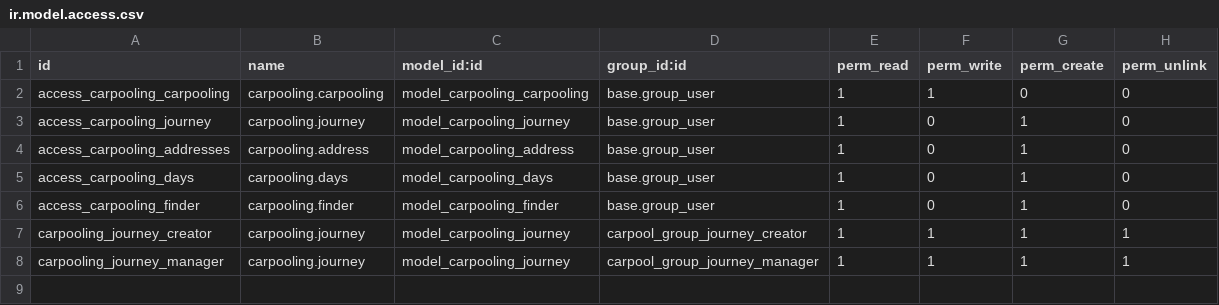
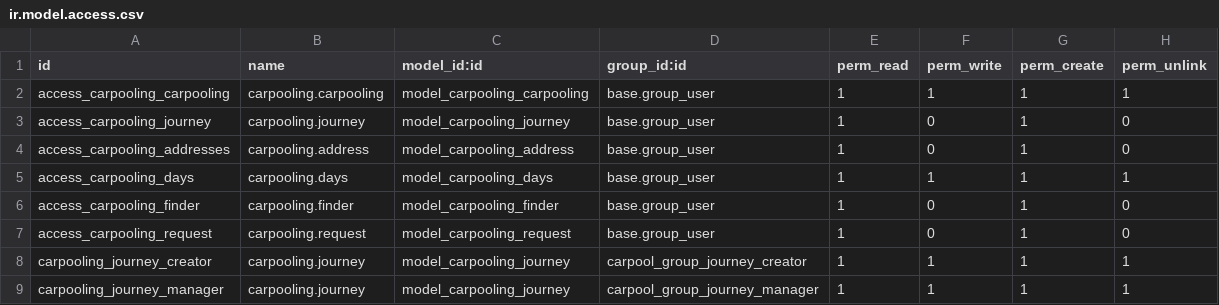
Before and after one commit to pierrelocus/OdooCarpooling, a CSV file: security/ir.model.access.csv, drawn as a sheet.

Commit message:
I should really do this gitignore :P Repairing rights for carpoolings to be created by journey's button

```diff
--- a/security/ir.model.access.csv
+++ b/security/ir.model.access.csv
@@ -1,7 +1,8 @@
 id,name,model_id:id,group_id:id,perm_read,perm_write,perm_create,perm_unlink
-access_carpooling_carpooling,carpooling.carpooling,model_carpooling_carpooling,base.group_user,1,1,0,0
+access_carpooling_carpooling,carpooling.carpooling,model_carpooling_carpooling,base.group_user,1,1,1,1
 access_carpooling_journey,carpooling.journey,model_carpooling_journey,base.group_user,1,0,1,0
 access_carpooling_addresses,carpooling.address,model_carpooling_address,base.group_user,1,0,1,0
-access_carpooling_days,carpooling.days,model_carpooling_days,base.group_user,1,0,1,0
+access_carpooling_days,carpooling.days,model_carpooling_days,base.group_user,1,1,1,1
 access_carpooling_finder,carpooling.finder,model_carpooling_finder,base.group_user,1,0,1,0
+access_carpooling_request,carpooling.request,model_carpooling_request,base.group_user,1,0,1,0
 carpooling_journey_creator,carpooling.journey,model_carpooling_journey,carpool_group_journey_creator,1,1,1,1
```
Also changed, not shown: 7 other files.
